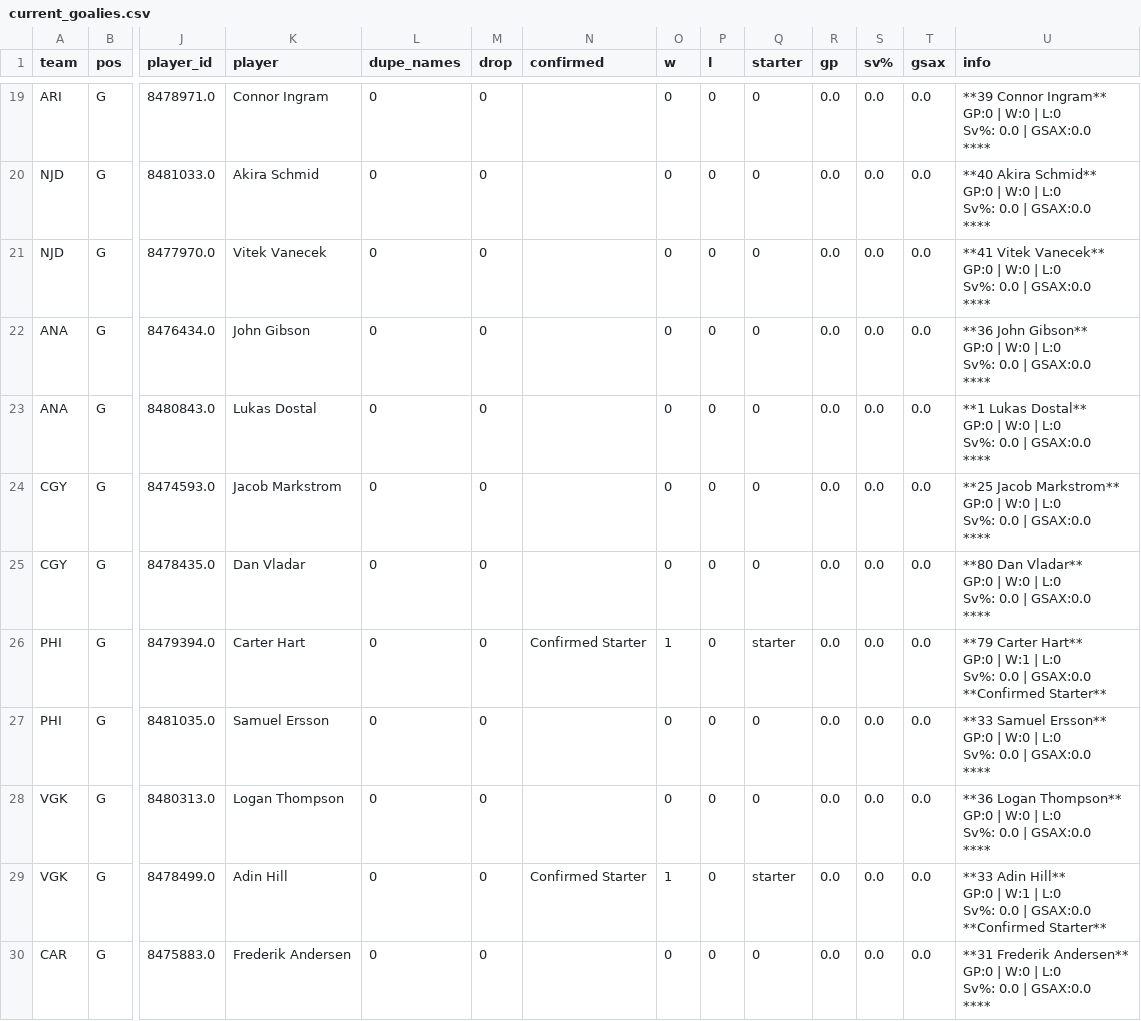
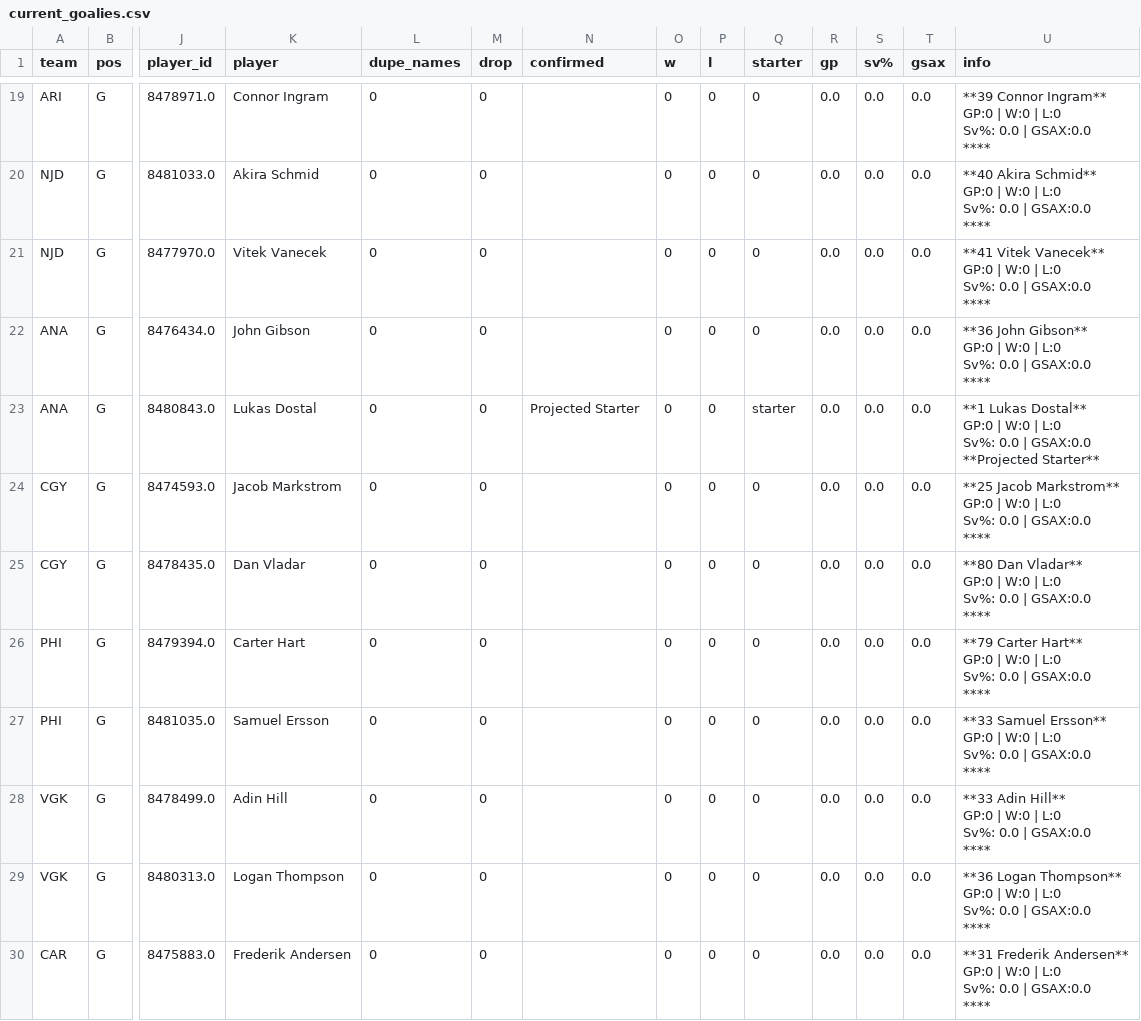
Before and after one commit to cassario/matchupData, a CSV file: current_goalies.csv, drawn as a sheet; only a part is shown, gaps mark what is left out; removed rows and columns are numbered as before the commit, all else as after; rows hold the shown columns only; ↵ is a line break in a cell; the diff covers the shown part only; the diff names each change by its address in the sheet, - before the commit and + after, or states it on an @@ line.

```diff
--- a/current_goalies.csv
+++ b/current_goalies.csv
-N23 (confirmed): (empty)
+N23 (confirmed): Projected Starter
-Q23 (starter): 0
+Q23 (starter): starter
-U23 (info): …| GSAX:0.0 ↵ ****
+U23 (info): …| GSAX:0.0 ↵ **Projected Starter**
-N26 (confirmed): Confirmed Starter
+N26 (confirmed): (empty)
-O26 (w): 1
+O26 (w): 0
-Q26 (starter): starter
+Q26 (starter): 0
-U26 (info): …GP:0 | W:1 | L:0 ↵ Sv%: 0.0 | GSAX:0.0 ↵ **Confirmed Starter**
+U26 (info): …GP:0 | W:0 | L:0 ↵ Sv%: 0.0 | GSAX:0.0 ↵ ****
+row 28: VGK | G | 8478499.0 | Adin Hill | 0 | 0 |  | 0 | 0 | 0 | 0.0 | 0.0 | 0.0 | **33 Adin Hill** ↵ GP:0 | W:0 | L:0 ↵ Sv%: 0.0 | GSAX:0.0 ↵ ****
-row 29: VGK | G | 8478499.0 | Adin Hill | 0 | 0 | Confirmed Starter | 1 | 0 | starter | 0.0 | 0.0 | 0.0 | **33 Adin Hill** ↵ GP:0 | W:1 | L:0 ↵ Sv%: 0.0 | GSAX:0.0 ↵ **Confirmed Starter**
```
Also changed, not shown: 2 added rows, 2 removed rows, 4 moved rows and 61 edited cells elsewhere in this file, current_contracts.csv, df.csv, 12 other files.
